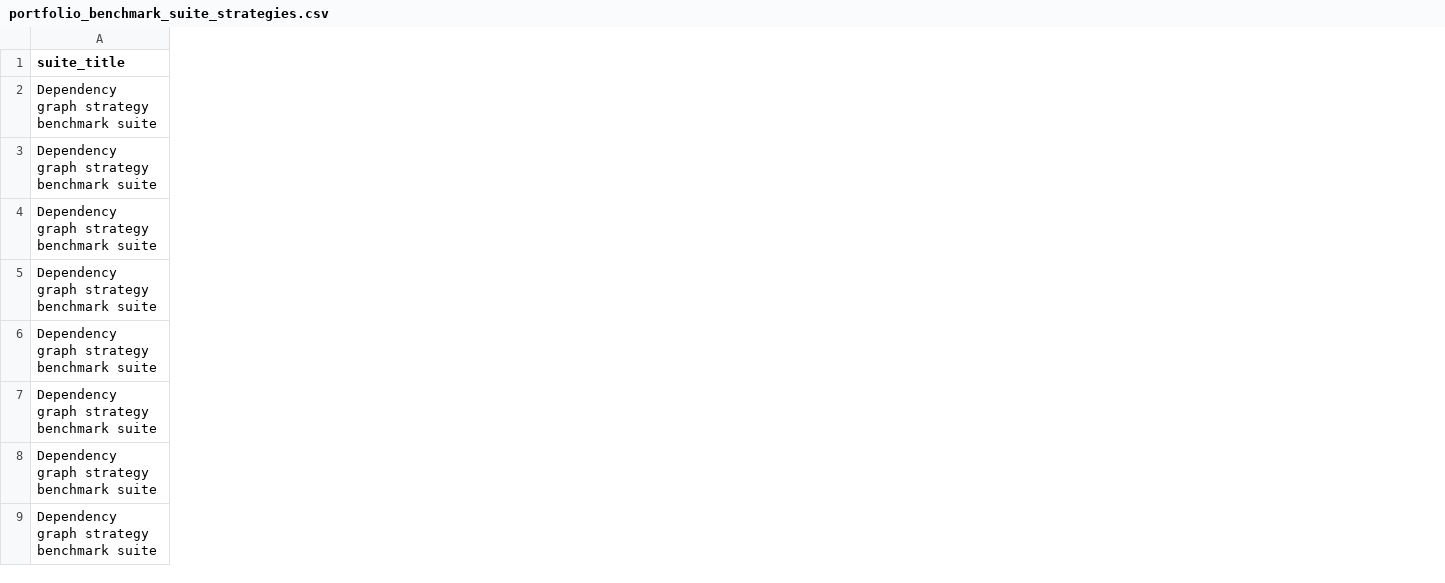
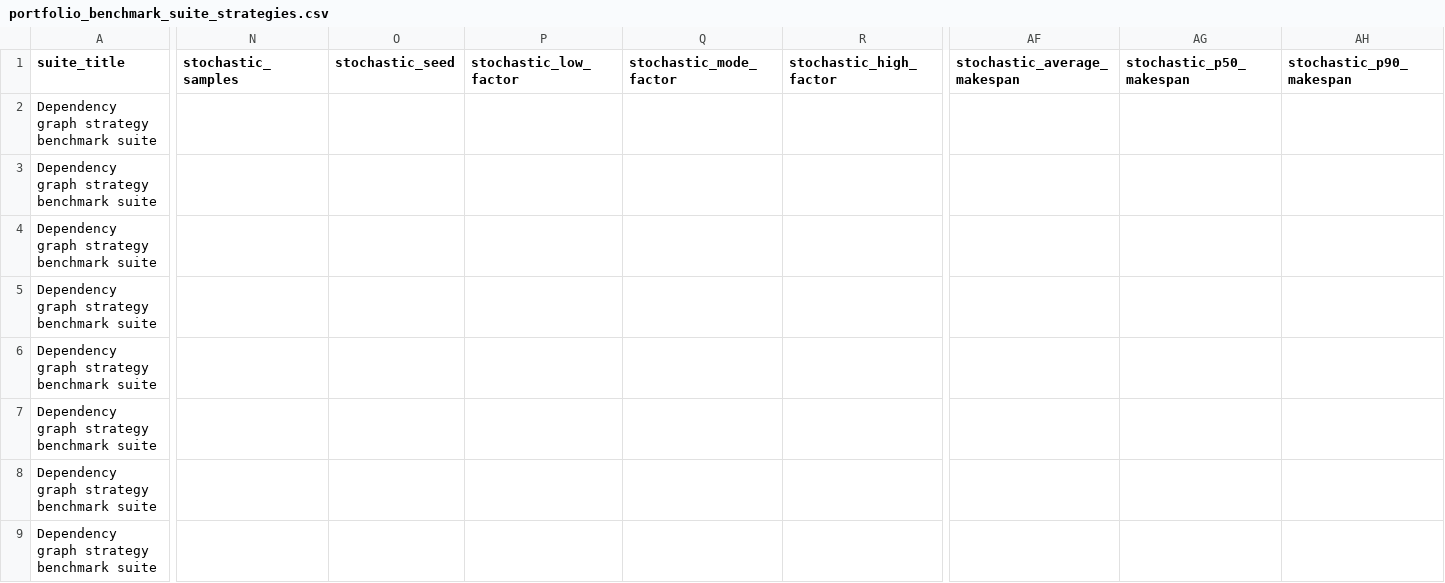
Before and after one commit to NEUJEANS/cs-portfolio-projects, a CSV file: docs/artifacts/dependency-graph-planner/portfolio_benchmark_suite_strategies.csv, drawn as a sheet; only a part is shown, gaps mark what is left out; the diff covers the shown part only; the diff names each change by its address in the sheet, - before the commit and + after, or states it on an @@ line.

Commit message:
feat(dependency-graph-planner): add stochastic benchmark replays

```diff
--- a/docs/artifacts/dependency-graph-planner/portfolio_benchmark_suite_strategies.csv
+++ b/docs/artifacts/dependency-graph-planner/portfolio_benchmark_suite_strategies.csv
+column N (stochastic_samples), empty
+column O (stochastic_seed), empty
+column P (stochastic_low_factor), empty
+column Q (stochastic_mode_factor), empty
+column R (stochastic_high_factor), empty
+column AF (stochastic_average_makespan), empty
+column AG (stochastic_p50_makespan), empty
+column AH (stochastic_p90_makespan), empty
```
Also changed, not shown: 6 added columns elsewhere in this file, docs/artifacts/dependency-graph-planner/portfolio_benchmark_suite_aggregates.csv, 13 other files.
